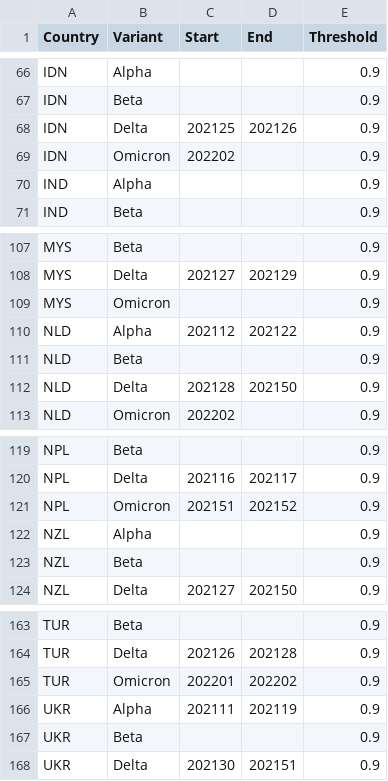
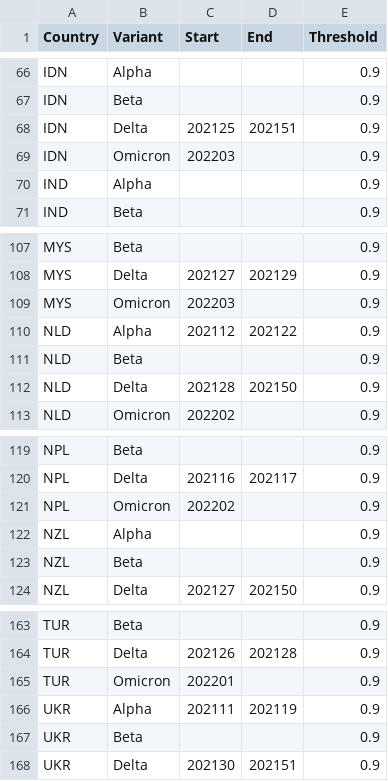
Before and after one commit to globaldothealth/covid19-variants-summary, a CSV file: output/start_end_dates.csv, drawn as a sheet; only a part is shown, gaps mark what is left out; the diff covers the shown part only.

```diff
--- a/output/start_end_dates.csv
+++ b/output/start_end_dates.csv
@@ -67,4 +67,4 @@ IDN,Alpha,,,0.9
 IDN,Beta,,,0.9
-IDN,Delta,202125,202126,0.9
-IDN,Omicron,202202,,0.9
+IDN,Delta,202125,202151,0.9
+IDN,Omicron,202203,,0.9
 IND,Alpha,,,0.9
@@ -108,3 +108,3 @@ MYS,Beta,,,0.9
 MYS,Delta,202127,202129,0.9
-MYS,Omicron,,,0.9
+MYS,Omicron,202203,,0.9
 NLD,Alpha,202112,202122,0.9
@@ -120,3 +120,3 @@ NPL,Beta,,,0.9
 NPL,Delta,202116,202117,0.9
-NPL,Omicron,202151,202152,0.9
+NPL,Omicron,202202,,0.9
 NZL,Alpha,,,0.9
@@ -164,3 +164,3 @@ TUR,Beta,,,0.9
 TUR,Delta,202126,202128,0.9
-TUR,Omicron,202201,202202,0.9
+TUR,Omicron,202201,,0.9
 UKR,Alpha,202111,202119,0.9
```
Also changed, not shown: 11 edited cells elsewhere in this file, output/completeness.csv, output/weekly.csv, 1 other file.
